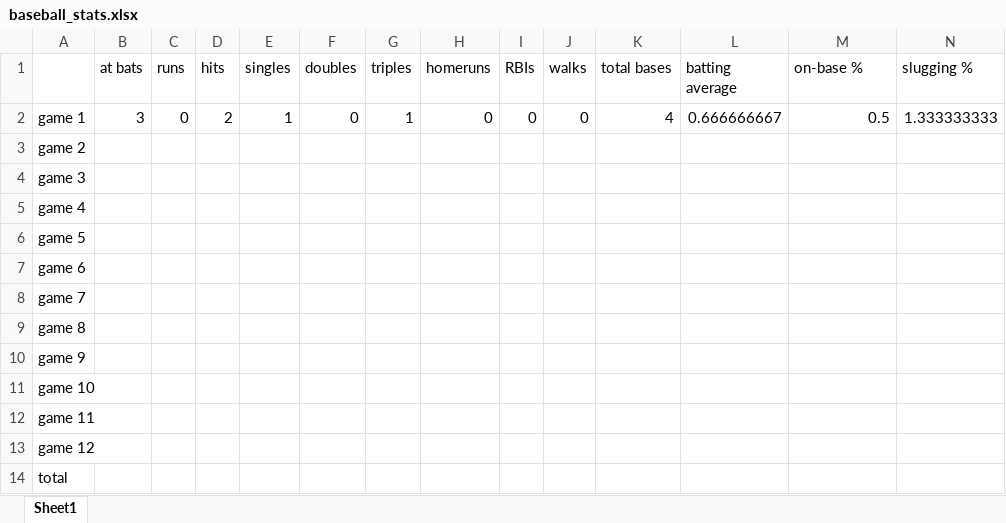
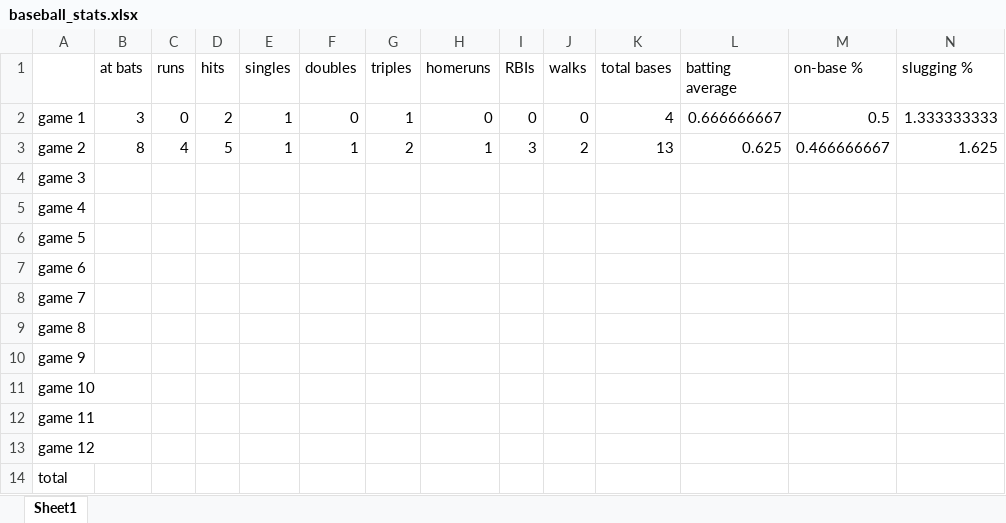
Before and after one commit to rudavis/softball, an Excel workbook: doc/baseball_stats.xlsx, sheet Sheet1, drawn as a sheet; values as stored, in another font and other column widths than the file's, no borders; the diff names each change by its address in the sheet, - before the commit and + after, or states it on an @@ line.

```diff
--- a/doc/baseball_stats.xlsx (sheet Sheet1)
+++ b/doc/baseball_stats.xlsx (sheet Sheet1)
-B3 (at bats): (empty)
+B3 (at bats): 8
-C3 (runs): (empty)
+C3 (runs): 4
-D3 (hits): (empty)
+D3 (hits): 5
-E3 (singles): (empty)
+E3 (singles): 1
-F3 (doubles): (empty)
+F3 (doubles): 1
-G3 (triples): (empty)
+G3 (triples): 2
-H3 (homeruns): (empty)
+H3 (homeruns): 1
-I3 (RBIs): (empty)
+I3 (RBIs): 3
-J3 (walks): (empty)
+J3 (walks): 2
-K3 (total bases): (empty)
+K3 (total bases): 13
-L3 (batting average): (empty)
+L3 (batting average): 0.625
-M3 (on-base %): (empty)
+M3 (on-base %): 0.466666667
-N3 (slugging %): (empty)
+N3 (slugging %): 1.625
```
Also changed, not shown: 19 other files.
